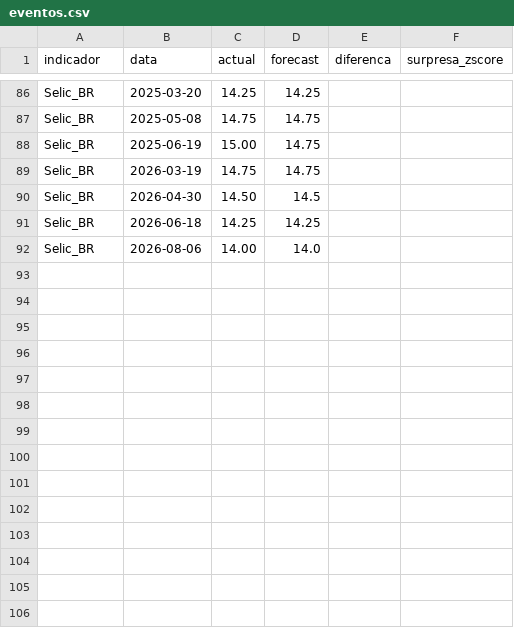
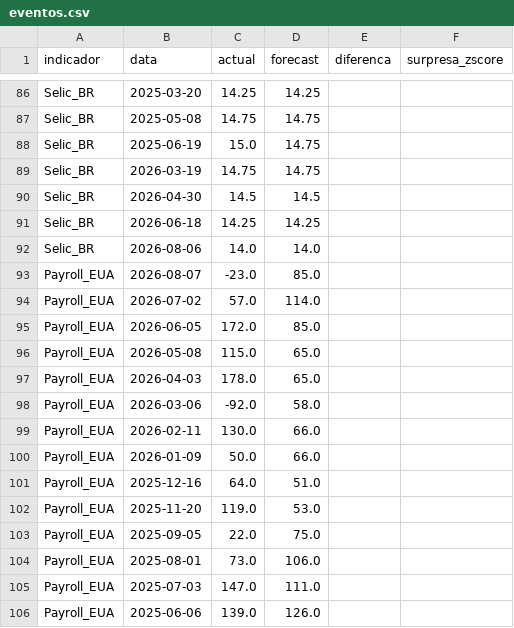
Before and after one commit to juliaciminelli/faro, a CSV file: data/eventos.csv, drawn as a sheet; only a part is shown, gaps mark what is left out; the diff covers the shown part only.

Commit message:
adiciona Payroll (EUA) com IAN e ICE calculados

```diff
--- a/data/eventos.csv
+++ b/data/eventos.csv
@@ -87,6 +87,20 @@ Selic_BR,2025-03-20,14.25,14.25,,
 Selic_BR,2025-05-08,14.75,14.75,,
-Selic_BR,2025-06-19,15.00,14.75,,
+Selic_BR,2025-06-19,15.0,14.75,,
 Selic_BR,2026-03-19,14.75,14.75,,
-Selic_BR,2026-04-30,14.50,14.5,,
+Selic_BR,2026-04-30,14.5,14.5,,
 Selic_BR,2026-06-18,14.25,14.25,,
-Selic_BR,2026-08-06,14.00,14.0,,
+Selic_BR,2026-08-06,14.0,14.0,,
+Payroll_EUA,2026-08-07,-23.0,85.0,,
+Payroll_EUA,2026-07-02,57.0,114.0,,
+Payroll_EUA,2026-06-05,172.0,85.0,,
+Payroll_EUA,2026-05-08,115.0,65.0,,
+Payroll_EUA,2026-04-03,178.0,65.0,,
+Payroll_EUA,2026-03-06,-92.0,58.0,,
+Payroll_EUA,2026-02-11,130.0,66.0,,
+Payroll_EUA,2026-01-09,50.0,66.0,,
+Payroll_EUA,2025-12-16,64.0,51.0,,
+Payroll_EUA,2025-11-20,119.0,53.0,,
+Payroll_EUA,2025-09-05,22.0,75.0,,
+Payroll_EUA,2025-08-01,73.0,106.0,,
+Payroll_EUA,2025-07-03,147.0,111.0,,
+Payroll_EUA,2025-06-06,139.0,126.0,,
```
Also changed, not shown: 29 added rows and 1 edited cell elsewhere in this file, data/playbooks.csv, 6 other files.
